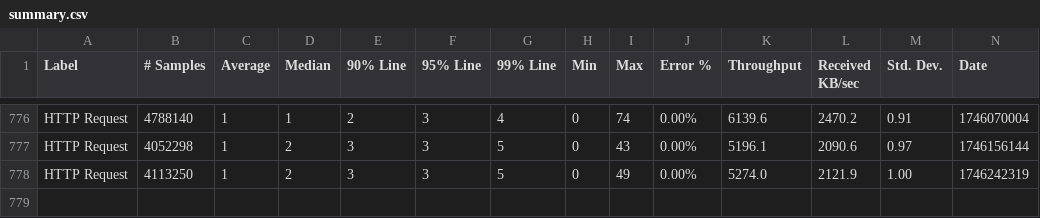
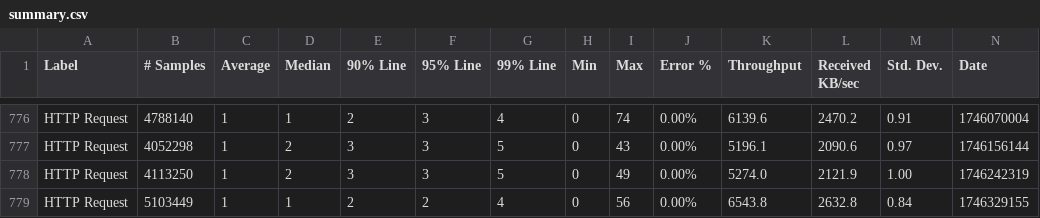
Before and after one commit to ballerina-platform/module-ballerina-tcp, a CSV file: load-tests/http_server/results/summary.csv, drawn as a sheet; only a part is shown, gaps mark what is left out; rows hold the shown columns only; the diff names each change by its address in the sheet, - before the commit and + after, or states it on an @@ line.

Commit message:
Update http_server test results on Sun May  4 03:26:29 UTC 2025

```diff
--- a/load-tests/http_server/results/summary.csv
+++ b/load-tests/http_server/results/summary.csv
+row 779: HTTP Request | 5103449 | 1 | 1 | 2 | 2 | 4 | 0 | 56 | 0.00% | 6543.8 | 2632.8 | 0.84 | 1746329155
```
